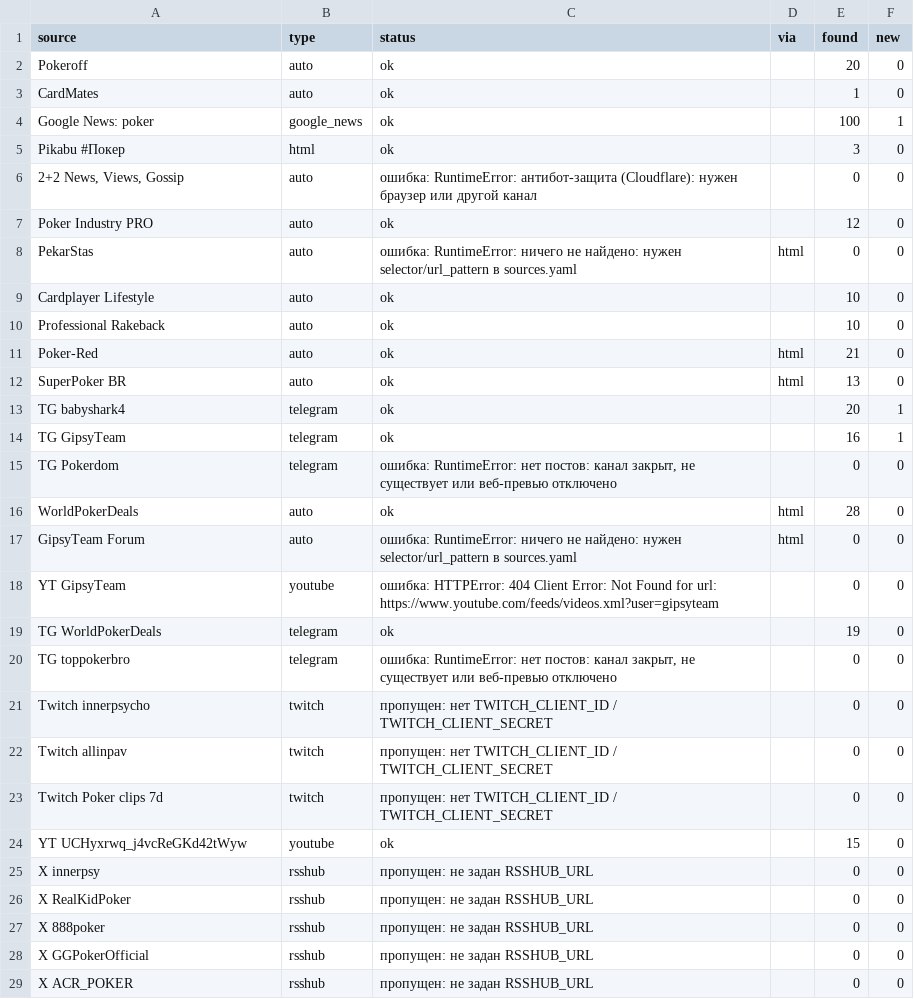
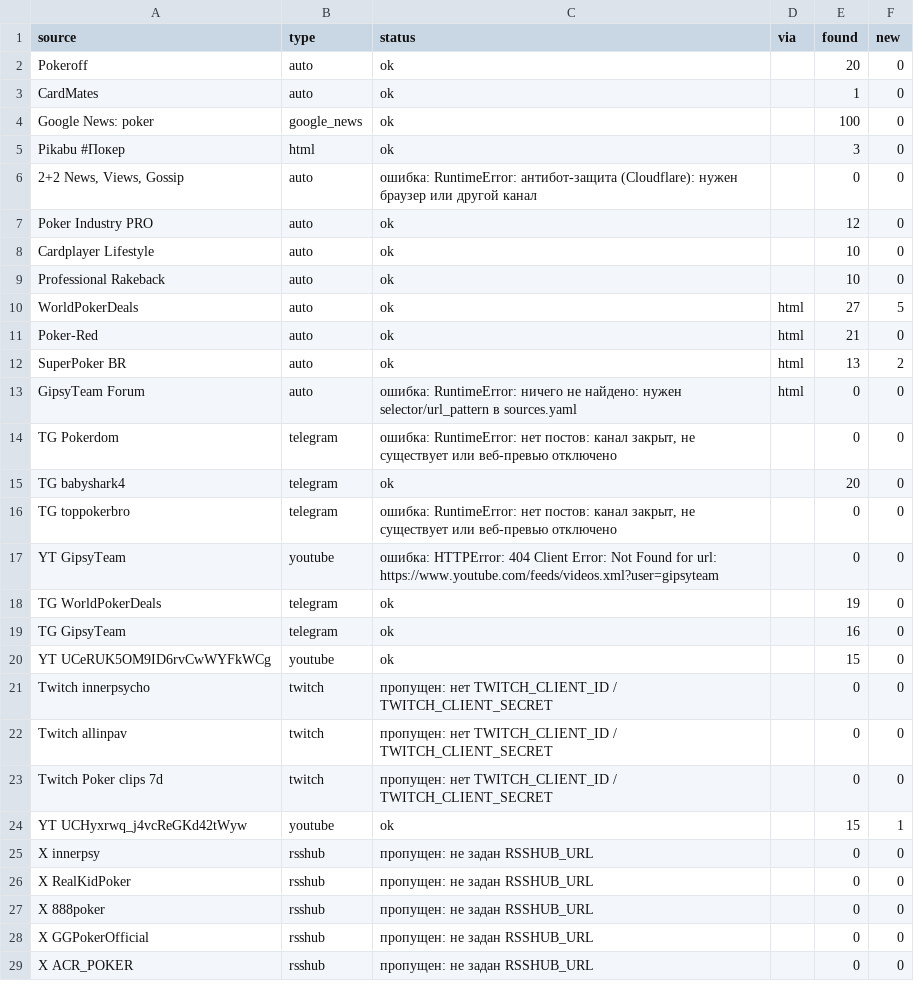
Before and after one commit to marta702/pokeroff-news, a CSV file: out/last_run_status.csv, drawn as a sheet; only a part is shown; the diff covers the shown part only.

```diff
--- a/out/last_run_status.csv
+++ b/out/last_run_status.csv
@@ -3,3 +3,3 @@ Pokeroff,auto,ok,,20,0
 CardMates,auto,ok,,1,0
-Google News: poker,google_news,ok,,100,1
+Google News: poker,google_news,ok,,100,0
 Pikabu #Покер,html,ok,,3,0
@@ -7,15 +7,15 @@ Pikabu #Покер,html,ok,,3,0
 Poker Industry PRO,auto,ok,,12,0
-PekarStas,auto,ошибка: RuntimeError: ничего не найдено: нужен selector/url_pattern в sources.yaml,html,0,0
 Cardplayer Lifestyle,auto,ok,,10,0
 Professional Rakeback,auto,ok,,10,0
+WorldPokerDeals,auto,ok,html,27,5
 Poker-Red,auto,ok,html,21,0
-SuperPoker BR,auto,ok,html,13,0
-TG babyshark4,telegram,ok,,20,1
-TG GipsyTeam,telegram,ok,,16,1
+SuperPoker BR,auto,ok,html,13,2
+GipsyTeam Forum,auto,ошибка: RuntimeError: ничего не найдено: нужен selector/url_pattern в sources.yaml,html,0,0
 TG Pokerdom,telegram,"ошибка: RuntimeError: нет постов: канал закрыт, не существует или веб-превью отключено",,0,0
-WorldPokerDeals,auto,ok,html,28,0
-GipsyTeam Forum,auto,ошибка: RuntimeError: ничего не найдено: нужен selector/url_pattern в sources.yaml,html,0,0
+TG babyshark4,telegram,ok,,20,0
+TG toppokerbro,telegram,"ошибка: RuntimeError: нет постов: канал закрыт, не существует или веб-превью отключено",,0,0
 YT GipsyTeam,youtube,ошибка: HTTPError: 404 Client Error: Not Found for url: https://www.youtube.com/feeds/videos.xml?user=gipsyteam,,0,0
 TG WorldPokerDeals,telegram,ok,,19,0
-TG toppokerbro,telegram,"ошибка: RuntimeError: нет постов: канал закрыт, не существует или веб-превью отключено",,0,0
+TG GipsyTeam,telegram,ok,,16,0
+YT UCeRUK5OM9ID6rvCwWYFkWCg,youtube,ok,,15,0
 Twitch innerpsycho,twitch,пропущен: нет TWITCH_CLIENT_ID / TWITCH_CLIENT_SECRET,,0,0
@@ -23,3 +23,3 @@ Twitch allinpav,twitch,пропущен: нет TWITCH_CLIENT_ID / TWITCH_CLIENT
 Twitch Poker clips 7d,twitch,пропущен: нет TWITCH_CLIENT_ID / TWITCH_CLIENT_SECRET,,0,0
-YT UCHyxrwq_j4vcReGKd42tWyw,youtube,ok,,15,0
+YT UCHyxrwq_j4vcReGKd42tWyw,youtube,ok,,15,1
 X innerpsy,rsshub,пропущен: не задан RSSHUB_URL,,0,0
```
Also changed, not shown: 2 added rows, 1 removed row and 1 edited cell elsewhere in this file, 2 other files.
